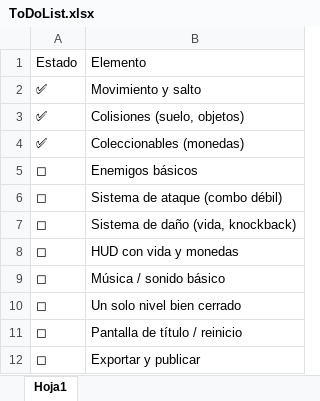
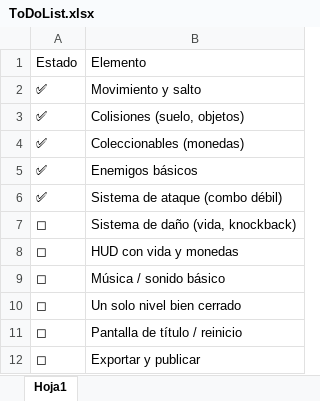
Before and after one commit to Hetsumani/HackAndSlash, an Excel workbook: ToDoList.xlsx, sheet Hoja1, drawn as a sheet; values as stored, in another font and other column widths than the file's, no borders; table styles not drawn; the diff names each change by its address in the sheet, - before the commit and + after, or states it on an @@ line.

```diff
--- a/ToDoList.xlsx (sheet Hoja1)
+++ b/ToDoList.xlsx (sheet Hoja1)
-A5:A6: ◻
+A5:A6: ✅
```
Also changed, not shown: 34 other files.
